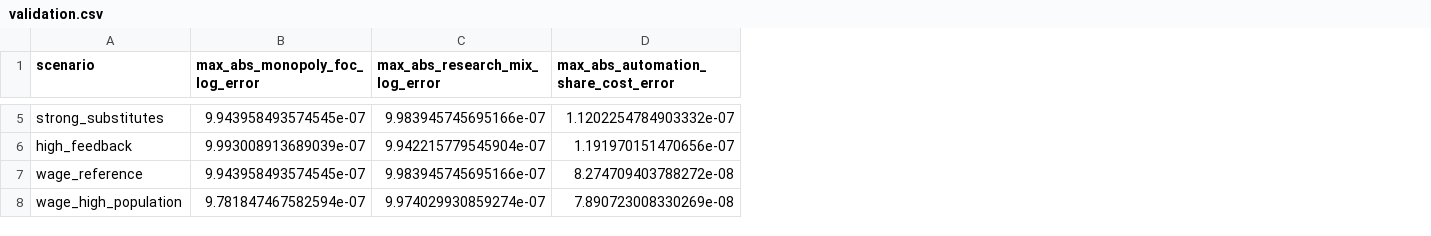
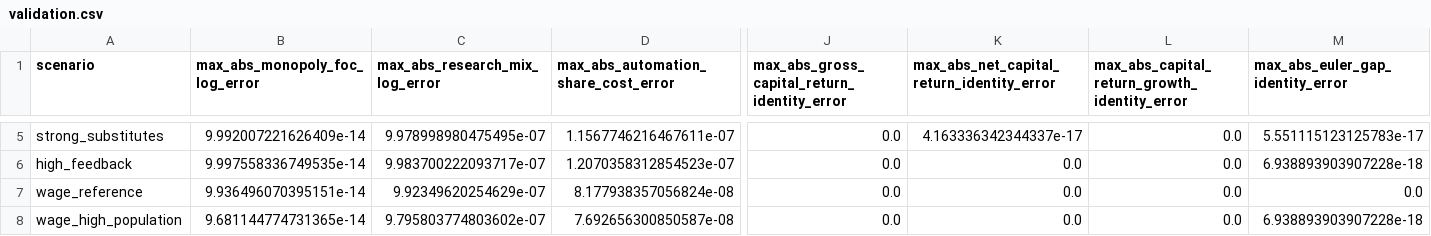
Before and after one commit to oliverpardo1979/AI-Future-Paper, a CSV file: numerical/validation.csv, drawn as a sheet; only a part is shown, gaps mark what is left out; the diff covers the shown part only; the diff names each change by its address in the sheet, - before the commit and + after, or states it on an @@ line.

```diff
--- a/numerical/validation.csv
+++ b/numerical/validation.csv
+column J, row 1: max_abs_gross_capital_return_identity_error; rows 5-8: all 0.0
+column K, row 1: max_abs_net_capital_return_identity_error; rows 5-8: 4.163336342344337e-17 | 0.0 | 0.0 | 0.0
+column L, row 1: max_abs_capital_return_growth_identity_error; rows 5-8: all 0.0
+column M (max_abs_euler_gap_identity_error), rows 5-8: 5.551115123125783e-17 | 6.938893903907228e-18 | 0.0 | 6.938893903907228e-18
-B5 (max_abs_monopoly_foc_log_error): 9.943958493574545e-07
+B5 (max_abs_monopoly_foc_log_error): 9.992007221626409e-14
-C5 (max_abs_research_mix_log_error): 9.983945745695166e-07
+C5 (max_abs_research_mix_log_error): 9.978998980475495e-07
-D5: 1.1202254784903332e-07
+D5: 1.1567746216467611e-07
-B6 (max_abs_monopoly_foc_log_error): 9.993008913689039e-07
+B6 (max_abs_monopoly_foc_log_error): 9.997558336749535e-14
-C6 (max_abs_research_mix_log_error): 9.942215779545904e-07
+C6 (max_abs_research_mix_log_error): 9.983700222093717e-07
-D6: 1.191970151470656e-07
+D6: 1.2070358312854523e-07
-B7 (max_abs_monopoly_foc_log_error): 9.943958493574545e-07
+B7 (max_abs_monopoly_foc_log_error): 9.936496070395151e-14
-C7 (max_abs_research_mix_log_error): 9.983945745695166e-07
+C7 (max_abs_research_mix_log_error): 9.92349620254629e-07
-D7: 8.274709403788272e-08
+D7: 8.177938357056824e-08
-B8 (max_abs_monopoly_foc_log_error): 9.781847467582594e-07
+B8 (max_abs_monopoly_foc_log_error): 9.681144774731365e-14
-C8 (max_abs_research_mix_log_error): 9.974029930859274e-07
+C8 (max_abs_research_mix_log_error): 9.795803774803602e-07
-D8: 7.890723008330269e-08
+D8: 7.692656300850587e-08
```
Also changed, not shown: 78 edited cells elsewhere in this file, numerical/calibration.csv, numerical/labor_share_summary.csv, 12 other files.
